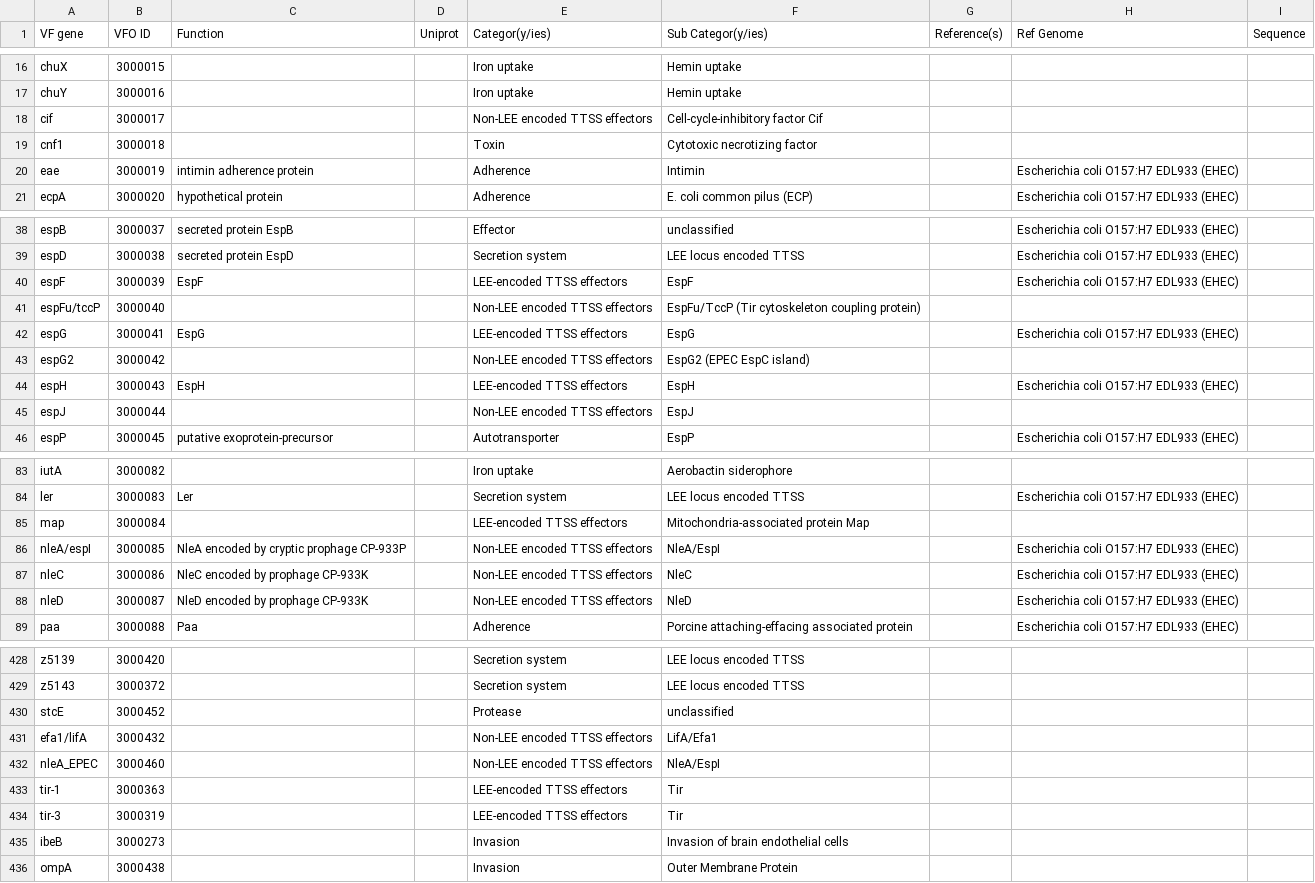
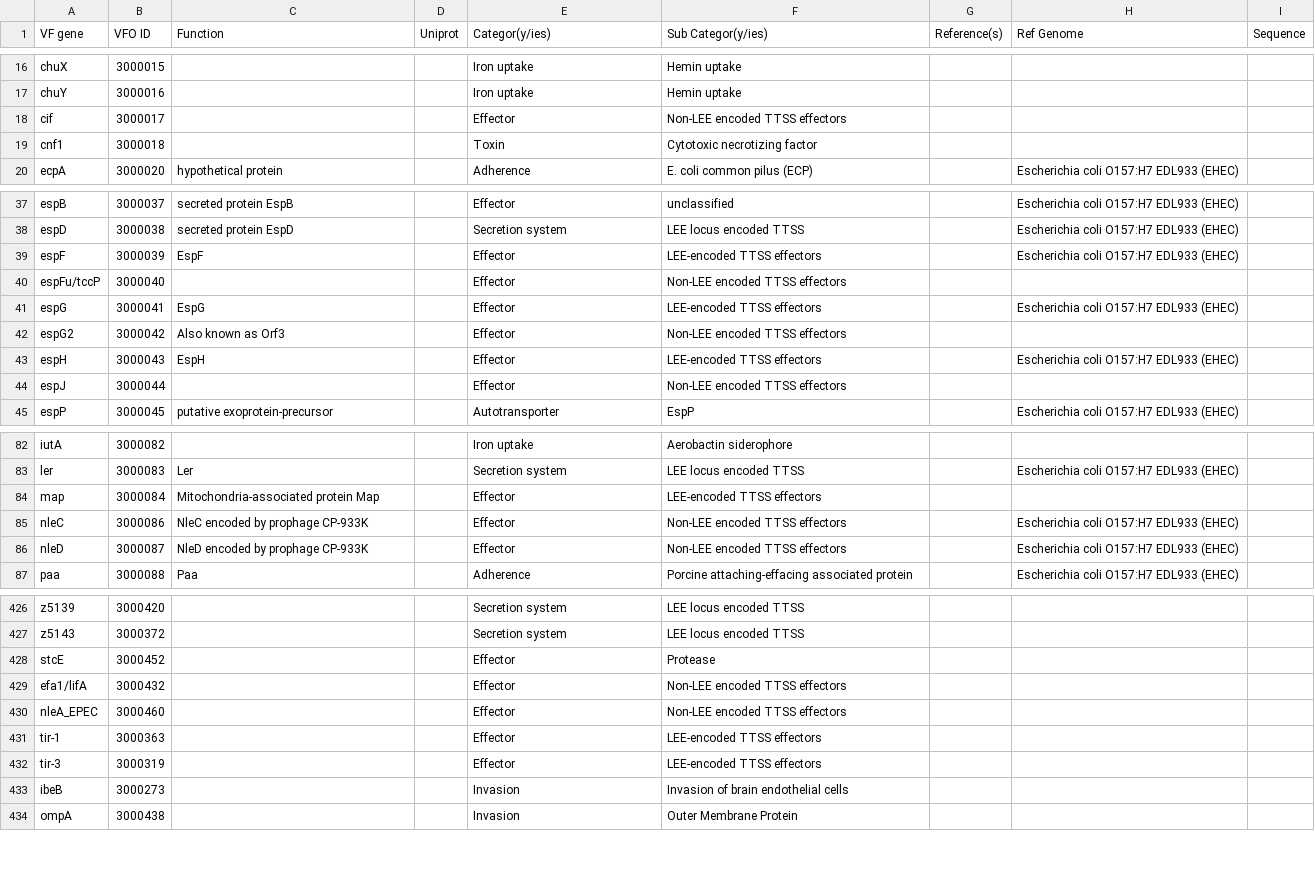
Before and after one commit to superphy/semantic, a CSV file: ontology/superphy_vf.csv, drawn as a sheet; only a part is shown, gaps mark what is left out; the diff covers the shown part only.

```diff
--- a/ontology/superphy_vf.csv
+++ b/ontology/superphy_vf.csv
@@ -17,5 +17,4 @@ chuX	3000015			Iron uptake	Hemin uptake
 chuY	3000016			Iron uptake	Hemin uptake			
-cif	3000017			Non-LEE encoded TTSS effectors	Cell-cycle-inhibitory factor Cif			
+cif	3000017			Effector	Non-LEE encoded TTSS effectors			
 cnf1	3000018			Toxin	Cytotoxic necrotizing factor			
-eae	3000019	intimin adherence protein		Adherence	Intimin		Escherichia coli O157:H7 EDL933 (EHEC)	
 ecpA	3000020	hypothetical protein		Adherence	E. coli common pilus (ECP)		Escherichia coli O157:H7 EDL933 (EHEC)	
@@ -39,8 +38,8 @@ espB	3000037	secreted protein EspB		Effector	unclassified		Escherichia coli O15
 espD	3000038	secreted protein EspD		Secretion system	LEE locus encoded TTSS		Escherichia coli O157:H7 EDL933 (EHEC) 	
-espF	3000039	EspF		LEE-encoded TTSS effectors	EspF		Escherichia coli O157:H7 EDL933 (EHEC) 	
-espFu/tccP	3000040			Non-LEE encoded TTSS effectors	EspFu/TccP (Tir cytoskeleton coupling protein)			
-espG	3000041	EspG		LEE-encoded TTSS effectors	EspG		Escherichia coli O157:H7 EDL933 (EHEC) 	
-espG2	3000042			Non-LEE encoded TTSS effectors	EspG2 (EPEC EspC island)			
-espH	3000043	EspH		LEE-encoded TTSS effectors	EspH		Escherichia coli O157:H7 EDL933 (EHEC) 	
-espJ	3000044			Non-LEE encoded TTSS effectors	EspJ			
+espF	3000039	EspF		Effector	LEE-encoded TTSS effectors		Escherichia coli O157:H7 EDL933 (EHEC) 	
+espFu/tccP	3000040			Effector	Non-LEE encoded TTSS effectors			
+espG	3000041	EspG		Effector	LEE-encoded TTSS effectors		Escherichia coli O157:H7 EDL933 (EHEC) 	
+espG2	3000042	Also known as Orf3		Effector	Non-LEE encoded TTSS effectors			
+espH	3000043	EspH		Effector	LEE-encoded TTSS effectors		Escherichia coli O157:H7 EDL933 (EHEC) 	
+espJ	3000044			Effector	Non-LEE encoded TTSS effectors			
 espP	3000045	putative exoprotein-precursor		Autotransporter	EspP		Escherichia coli O157:H7 EDL933 (EHEC) 	
@@ -84,6 +83,5 @@ iutA	3000082			Iron uptake	Aerobactin siderophore
 ler	3000083	Ler		Secretion system	LEE locus encoded TTSS		Escherichia coli O157:H7 EDL933 (EHEC)	
-map	3000084			LEE-encoded TTSS effectors	Mitochondria-associated protein Map			
-nleA/espI	3000085	NleA encoded by cryptic prophage CP-933P		Non-LEE encoded TTSS effectors	NleA/EspI		Escherichia coli O157:H7 EDL933 (EHEC)	
-nleC	3000086	NleC encoded by prophage CP-933K		Non-LEE encoded TTSS effectors	NleC		Escherichia coli O157:H7 EDL933 (EHEC) 	
-nleD	3000087	NleD encoded by prophage CP-933K		Non-LEE encoded TTSS effectors	NleD		Escherichia coli O157:H7 EDL933 (EHEC) 	
+map	3000084	Mitochondria-associated protein Map		Effector	LEE-encoded TTSS effectors			
+nleC	3000086	NleC encoded by prophage CP-933K		Effector	Non-LEE encoded TTSS effectors		Escherichia coli O157:H7 EDL933 (EHEC) 	
+nleD	3000087	NleD encoded by prophage CP-933K		Effector	Non-LEE encoded TTSS effectors		Escherichia coli O157:H7 EDL933 (EHEC) 	
 paa	3000088	Paa		Adherence	Porcine attaching-effacing associated protein		Escherichia coli O157:H7 EDL933 (EHEC) 	
@@ -429,7 +427,7 @@ z5139	3000420			Secretion system	LEE locus encoded TTSS
 z5143	3000372			Secretion system	LEE locus encoded TTSS			
-stcE	3000452			Protease	unclassified			
-efa1/lifA	3000432			Non-LEE encoded TTSS effectors	LifA/Efa1			
-nleA_EPEC	3000460			Non-LEE encoded TTSS effectors	NleA/EspI			
-tir-1	3000363			LEE-encoded TTSS effectors	Tir			
-tir-3	3000319			LEE-encoded TTSS effectors	Tir			
+stcE	3000452			Effector	Protease			
+efa1/lifA	3000432			Effector	Non-LEE encoded TTSS effectors			
+nleA_EPEC	3000460			Effector	Non-LEE encoded TTSS effectors			
+tir-1	3000363			Effector	LEE-encoded TTSS effectors			
+tir-3	3000319			Effector	LEE-encoded TTSS effectors			
 ibeB	3000273			Invasion	Invasion of brain endothelial cells			
```
Also changed, not shown: 19 edited cells elsewhere in this file, 2 other files.
